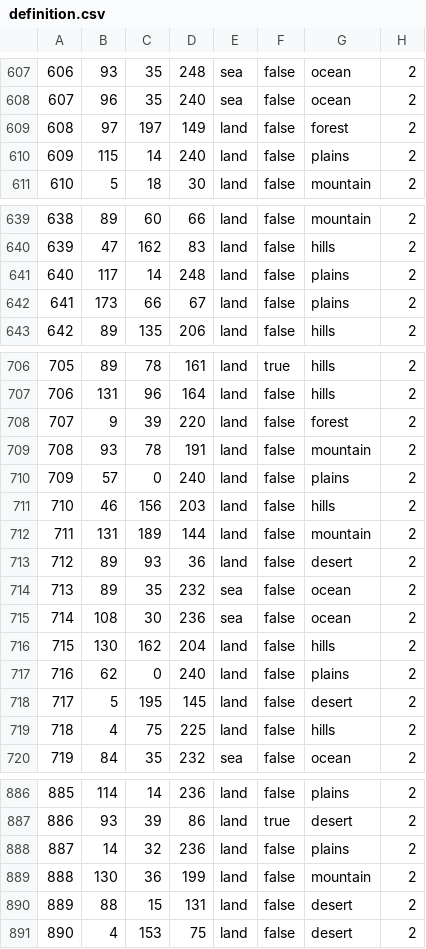
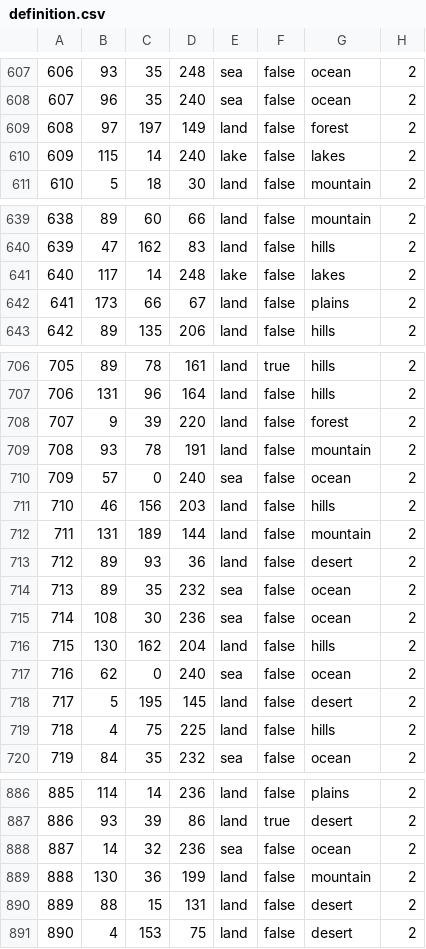
Before and after one commit to battleskorpion/nadivided-dev, a CSV file: map/definition.csv, drawn as a sheet; only a part is shown, gaps mark what is left out; the diff covers the shown part only.

```diff
--- a/map/definition.csv
+++ b/map/definition.csv
@@ -609,3 +609,3 @@
 608;97;197;149;land;false;forest;2
-609;115;14;240;land;false;plains;2
+609;115;14;240;lake;false;lakes;2
 610;5;18;30;land;false;mountain;2
@@ -640,3 +640,3 @@
 639;47;162;83;land;false;hills;2
-640;117;14;248;land;false;plains;2
+640;117;14;248;lake;false;lakes;2
 641;173;66;67;land;false;plains;2
@@ -709,3 +709,3 @@
 708;93;78;191;land;false;mountain;2
-709;57;0;240;land;false;plains;2
+709;57;0;240;sea;false;ocean;2
 710;46;156;203;land;false;hills;2
@@ -716,3 +716,3 @@
 715;130;162;204;land;false;hills;2
-716;62;0;240;land;false;plains;2
+716;62;0;240;sea;false;ocean;2
 717;5;195;145;land;false;desert;2
@@ -887,3 +887,3 @@
 886;93;39;86;land;true;desert;2
-887;14;32;236;land;false;plains;2
+887;14;32;236;sea;false;ocean;2
 888;130;36;199;land;false;mountain;2
```
Also changed, not shown: 26 edited cells elsewhere in this file, 1 other file.
